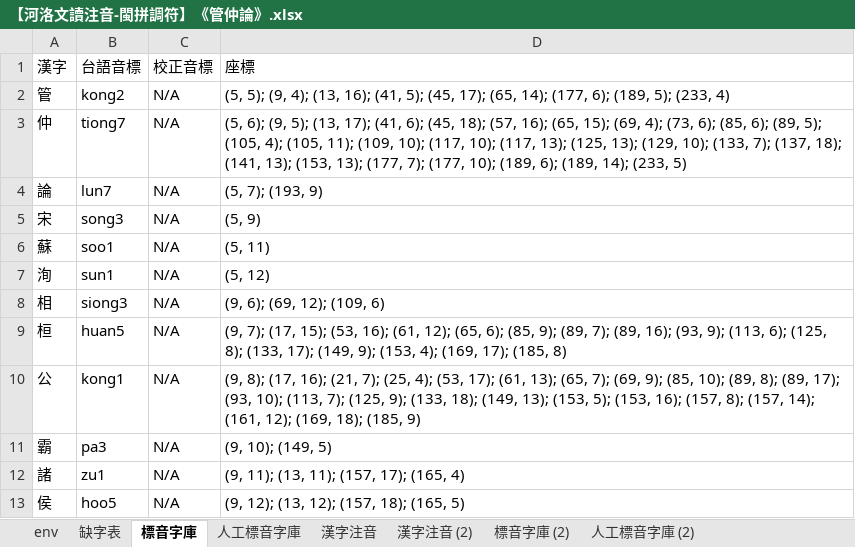
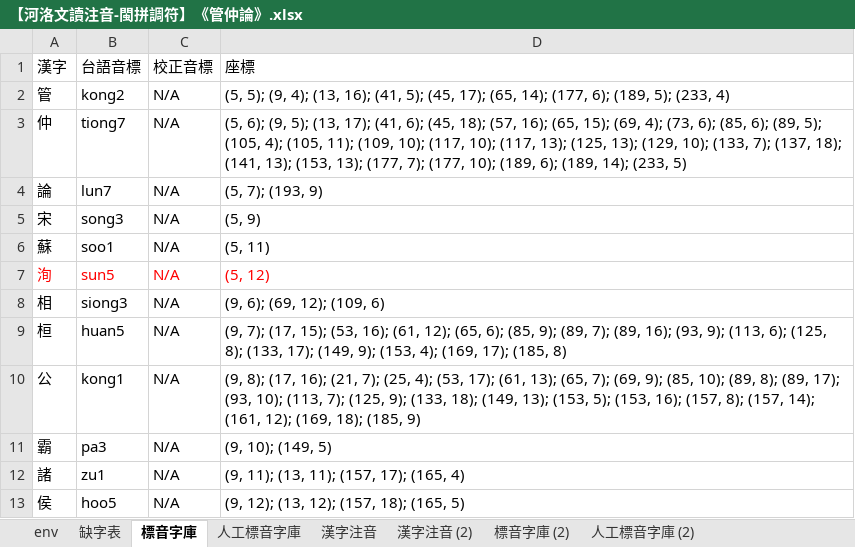
Before and after one commit to AlanJui/Piau-Im, an Excel workbook: output7/【河洛文讀注音-閩拼調符】《管仲論》.xlsx, sheet 標音字庫, drawn as a sheet; only a part is shown; values as stored, in another font and other column widths than the file's, no borders; the diff names each change by its address in the sheet, - before the commit and + after, or states it on an @@ line.

```diff
--- a/output7/【河洛文讀注音-閩拼調符】《管仲論》.xlsx (sheet 標音字庫)
+++ b/output7/【河洛文讀注音-閩拼調符】《管仲論》.xlsx (sheet 標音字庫)
-A7:D7 text colour: black
+A7:D7 text colour: #FF0000
-B7 (台語音標): sun1
+B7 (台語音標): sun5
```
Also changed, not shown: sheet 漢字注音, 5 other files.
